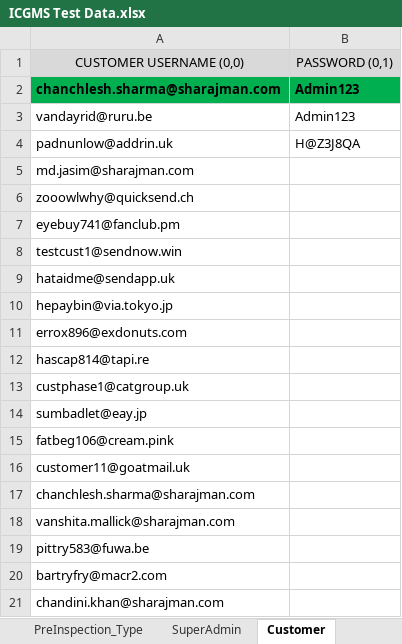
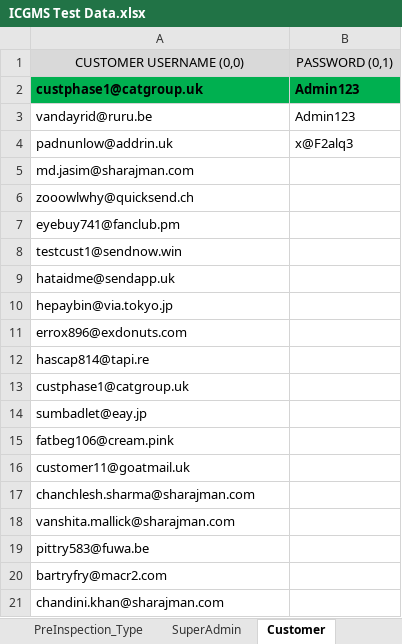
Before and after one commit to parth10011/PythonICGMSAuto, an Excel workbook: Test Data/ICGMS Test Data.xlsx, sheet Customer, drawn as a sheet; values as stored, in another font and other column widths than the file's, no borders; the diff names each change by its address in the sheet, - before the commit and + after, or states it on an @@ line.

```diff
--- a/Test Data/ICGMS Test Data.xlsx (sheet Customer)
+++ b/Test Data/ICGMS Test Data.xlsx (sheet Customer)
-A2: chanchlesh.sharma@sharajman.com
+A2: custphase1@catgroup.uk
-B4: H@Z3J8QA
+B4: x@F2alq3
```
Also changed, not shown: sheet Insurer_Log, sheet SuperAdmin, other sheet tabs, 6 other files.
